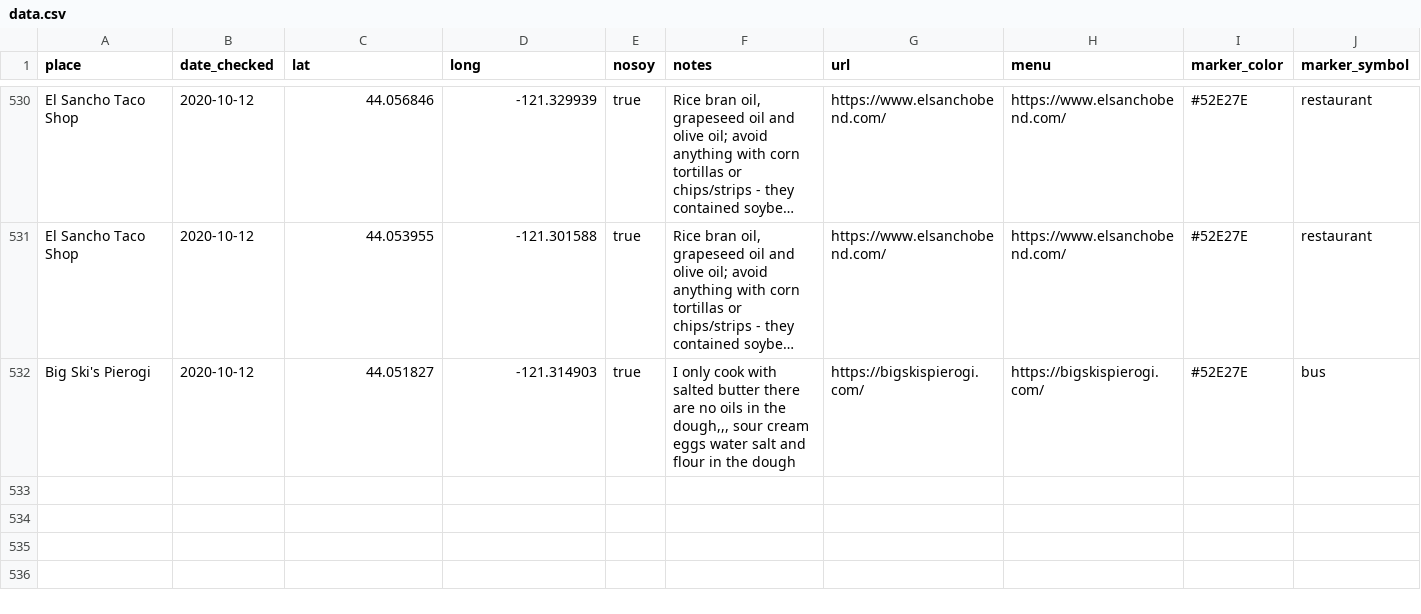
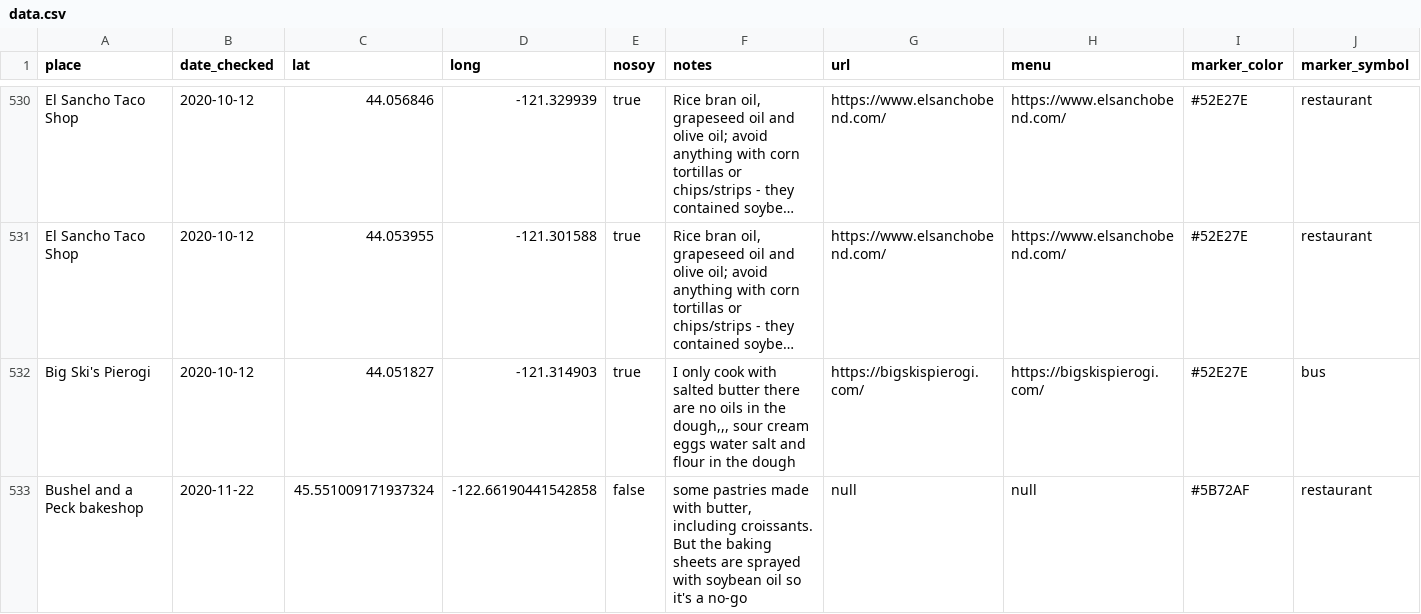
Before and after one commit to sckott/soylocs, a CSV file: data.csv, drawn as a sheet; only a part is shown, gaps mark what is left out; long unchanged cells end in ….

Commit message:
fix #324 add bushel and peck bakeshop

```diff
--- a/data.csv
+++ b/data.csv
@@ -532 +532,2 @@
 "Big Ski's Pierogi","2020-10-12",44.051827,-121.314903,"true","I only cook with salted butter there are no oils in the dough,,, sour cream eggs water salt and flour in the dough","https://bigskispierogi.com/","https://bigskispierogi.com/","#52E27E","bus"
+"Bushel and a Peck bakeshop","2020-11-22",45.551009171937324,-122.66190441542858,"false","some pastries made with butter, including croissants. But the baking sheets are sprayed with soybean oil so it's a no-go",null,null,"#5B72AF","restaurant"
```
Also changed, not shown: 1 other file.
